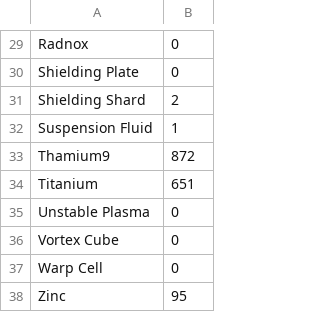
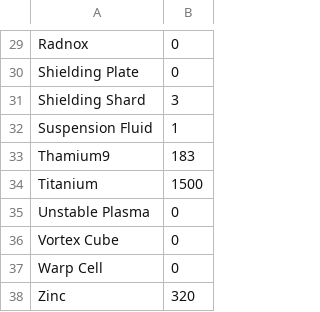
Before and after one commit to matthaldeman95/Python-Files, a CSV file: NMS/inventory.csv, drawn as a sheet; only a part is shown, gaps mark what is left out; the diff covers the shown part only.

```diff
--- a/NMS/inventory.csv
+++ b/NMS/inventory.csv
@@ -30,6 +30,6 @@ Radnox, 0
 Shielding Plate, 0
-Shielding Shard, 2
+Shielding Shard, 3
 Suspension Fluid, 1
-Thamium9, 872
-Titanium, 651
+Thamium9, 183
+Titanium, 1500
 Unstable Plasma, 0
@@ -37,2 +37,2 @@ Vortex Cube, 0
 Warp Cell, 0
-Zinc, 95
+Zinc, 320
```
Also changed, not shown: 13 edited cells elsewhere in this file, 1 other file.
